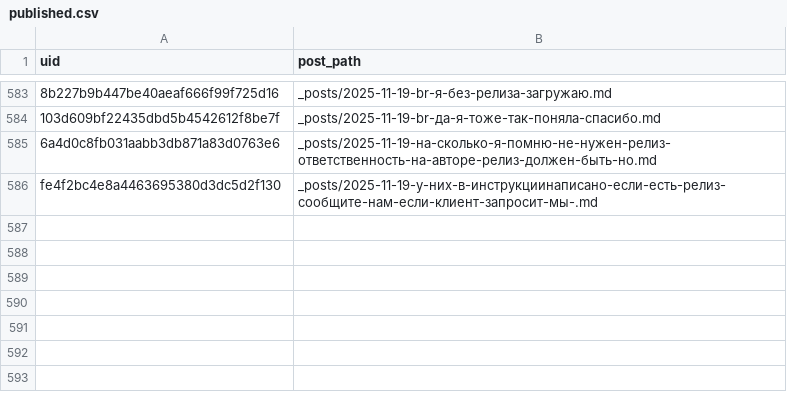
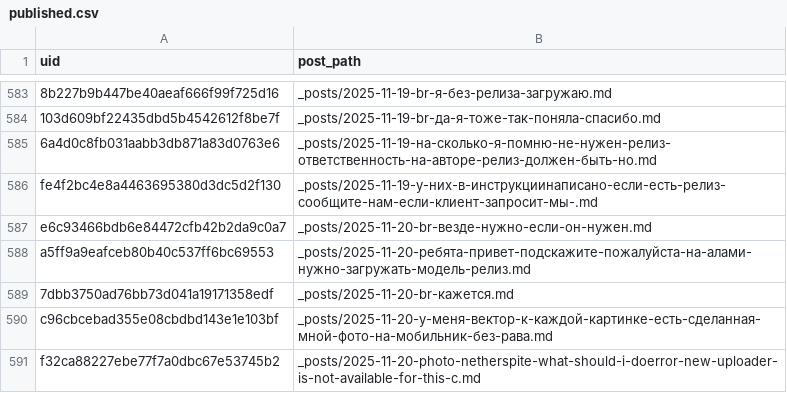
Before and after one commit to ViShark2882/niche-hub, a CSV file: data/published.csv, drawn as a sheet; only a part is shown, gaps mark what is left out; the diff names each change by its address in the sheet, - before the commit and + after, or states it on an @@ line.

Commit message:
new posts

```diff
--- a/data/published.csv
+++ b/data/published.csv
+row 587: e6c93466bdb6e84472cfb42b2da9c0a7 | _posts/2025-11-20-br-везде-нужно-если-он-нужен.md
+row 588: a5ff9a9eafceb80b40c537ff6bc69553 | _posts/2025-11-20-ребята-привет-подскажите-пожалуйста-на-алами-нужно-загружать-модель-релиз.md
+row 589: 7dbb3750ad76bb73d041a19171358edf | _posts/2025-11-20-br-кажется.md
+row 590: c96cbcebad355e08cbdbd143e1e103bf | _posts/2025-11-20-у-меня-вектор-к-каждой-картинке-есть-сделанная-мной-фото-на-мобильник-без-рава.md
+row 591: f32ca88227ebe77f7a0dbc67e53745b2 | _posts/2025-11-20-photo-netherspite-what-should-i-doerror-new-uploader-is-not-available-for-this-c.md
```
Also changed, not shown: 5 other files.
